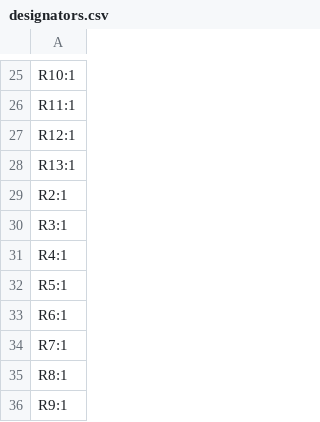
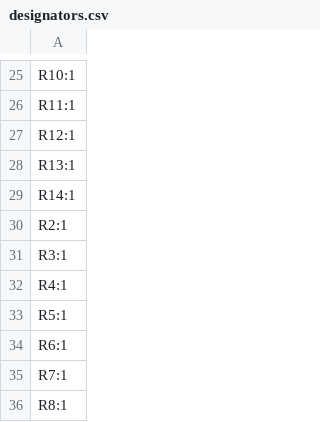
Before and after one commit to tonedef/SparkGap2, a CSV file: production/designators.csv, drawn as a sheet; only a part is shown, gaps mark what is left out; the shorter side is filled out with more unchanged rows.

```diff
--- a/production/designators.csv
+++ b/production/designators.csv
@@ -28,2 +28,3 @@ R12:1
 R13:1
+R14:1
 R2:1
```
Also changed, not shown: production/bom.csv, production/positions.csv, 10 other files.
